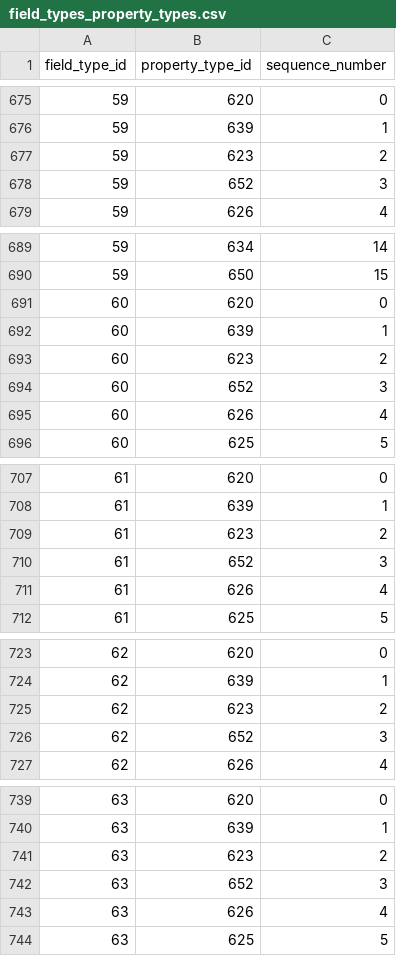
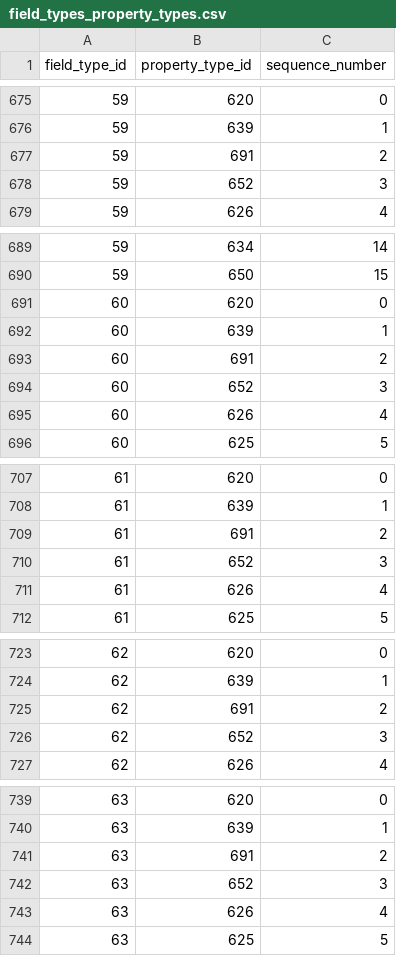
Before and after one commit to viz-centric/flair-bi, a CSV file: src/main/resources/config/liquibase/seed/field_types_property_types.csv, drawn as a sheet; only a part is shown, gaps mark what is left out; the diff covers the shown part only.

```diff
--- a/src/main/resources/config/liquibase/seed/field_types_property_types.csv
+++ b/src/main/resources/config/liquibase/seed/field_types_property_types.csv
@@ -676,3 +676,3 @@ field_type_id|property_type_id|sequence_number
 59|639|1
-59|623|2
+59|691|2
 59|652|3
@@ -692,3 +692,3 @@ field_type_id|property_type_id|sequence_number
 60|639|1
-60|623|2
+60|691|2
 60|652|3
@@ -708,3 +708,3 @@ field_type_id|property_type_id|sequence_number
 61|639|1
-61|623|2
+61|691|2
 61|652|3
@@ -724,3 +724,3 @@ field_type_id|property_type_id|sequence_number
 62|639|1
-62|623|2
+62|691|2
 62|652|3
@@ -740,3 +740,3 @@ field_type_id|property_type_id|sequence_number
 63|639|1
-63|623|2
+63|691|2
 63|652|3
```
Also changed, not shown: 4 edited cells elsewhere in this file, src/main/resources/config/liquibase/seed/propertytype.csv.
